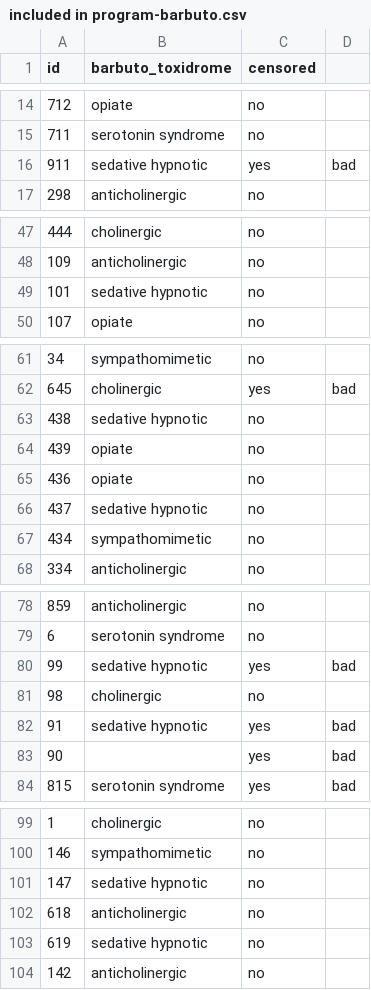
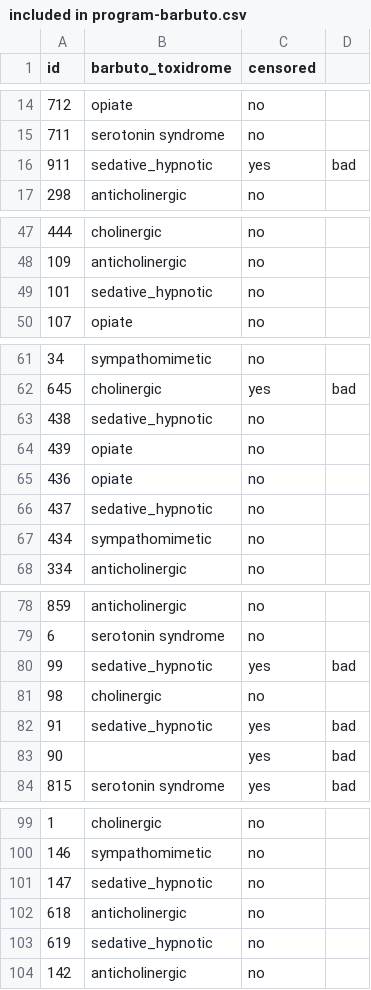
Before and after one commit to DariusBxsci/ToxNet, a CSV file: Second Pass, Supporting Material/included in program-barbuto.csv, drawn as a sheet; only a part is shown, gaps mark what is left out; the diff covers the shown part only.

```diff
--- a/Second Pass, Supporting Material/included in program-barbuto.csv
+++ b/Second Pass, Supporting Material/included in program-barbuto.csv
@@ -15,3 +15,3 @@ id,barbuto_toxidrome,censored,
 711,serotonin syndrome,no,
-911,sedative hypnotic,yes,bad
+911,sedative_hypnotic,yes,bad
 298,anticholinergic,no,
@@ -48,3 +48,3 @@ id,barbuto_toxidrome,censored,
 109,anticholinergic,no,
-101,sedative hypnotic,no,
+101,sedative_hypnotic,no,
 107,opiate,no,
@@ -62,6 +62,6 @@ id,barbuto_toxidrome,censored,
 645,cholinergic,yes,bad
-438,sedative hypnotic,no,
+438,sedative_hypnotic,no,
 439,opiate,no,
 436,opiate,no,
-437,sedative hypnotic,no,
+437,sedative_hypnotic,no,
 434,sympathomimetic,no,
@@ -79,5 +79,5 @@ id,barbuto_toxidrome,censored,
 6,serotonin syndrome,no,
-99,sedative hypnotic,yes,bad
+99,sedative_hypnotic,yes,bad
 98,cholinergic,no,
-91,sedative hypnotic,yes,bad
+91,sedative_hypnotic,yes,bad
 90,,yes,bad
@@ -100,5 +100,5 @@ id,barbuto_toxidrome,censored,
 146,sympathomimetic,no,
-147,sedative hypnotic,no,
+147,sedative_hypnotic,no,
 618,anticholinergic,no,
-619,sedative hypnotic,no,
+619,sedative_hypnotic,no,
 142,anticholinergic,no,
```
Also changed, not shown: 17 edited cells elsewhere in this file, Second Pass, Supporting Material/human-ratings.csv, 7 other files.
